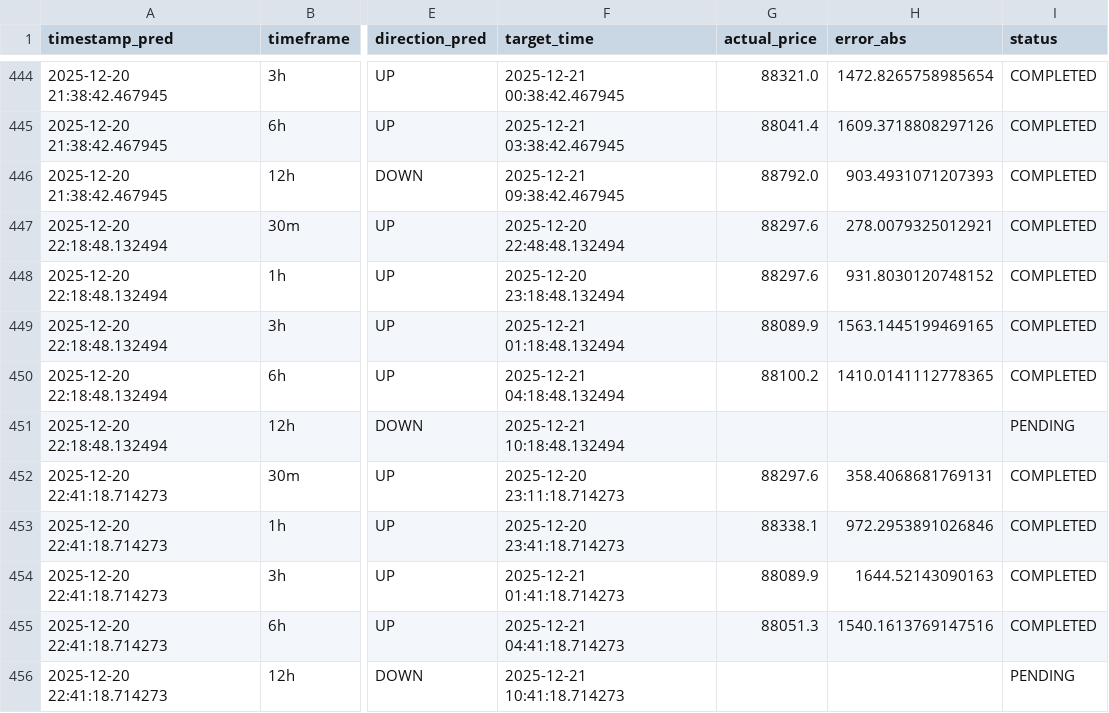
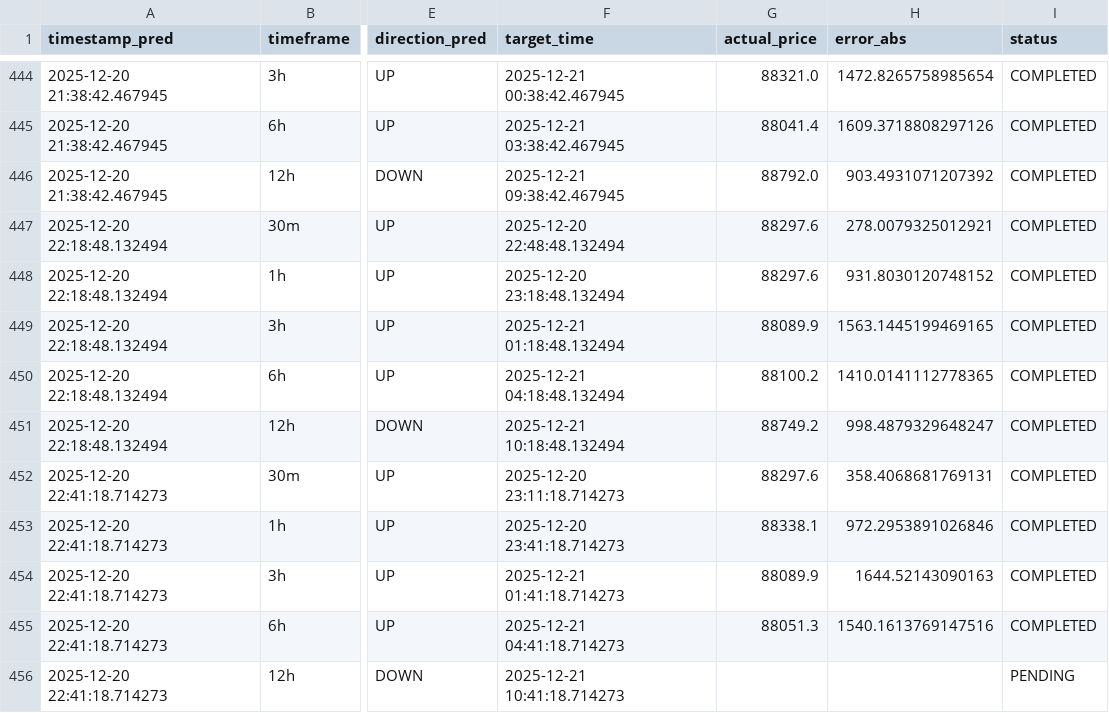
Before and after one commit to marchelo23/btc-live-test-private, a CSV file: bitacora_new_models.csv, drawn as a sheet; only a part is shown, gaps mark what is left out; the diff covers the shown part only; the diff names each change by its address in the sheet, - before the commit and + after, or states it on an @@ line.

```diff
--- a/bitacora_new_models.csv
+++ b/bitacora_new_models.csv
-H446 (error_abs): 903.4931071207393
+H446 (error_abs): 903.4931071207392
-G451 (actual_price): (empty)
+G451 (actual_price): 88749.2
-H451 (error_abs): (empty)
+H451 (error_abs): 998.4879329648247
-I451 (status): PENDING
+I451 (status): COMPLETED
```
Also changed, not shown: 5 added rows and 15 edited cells elsewhere in this file.
